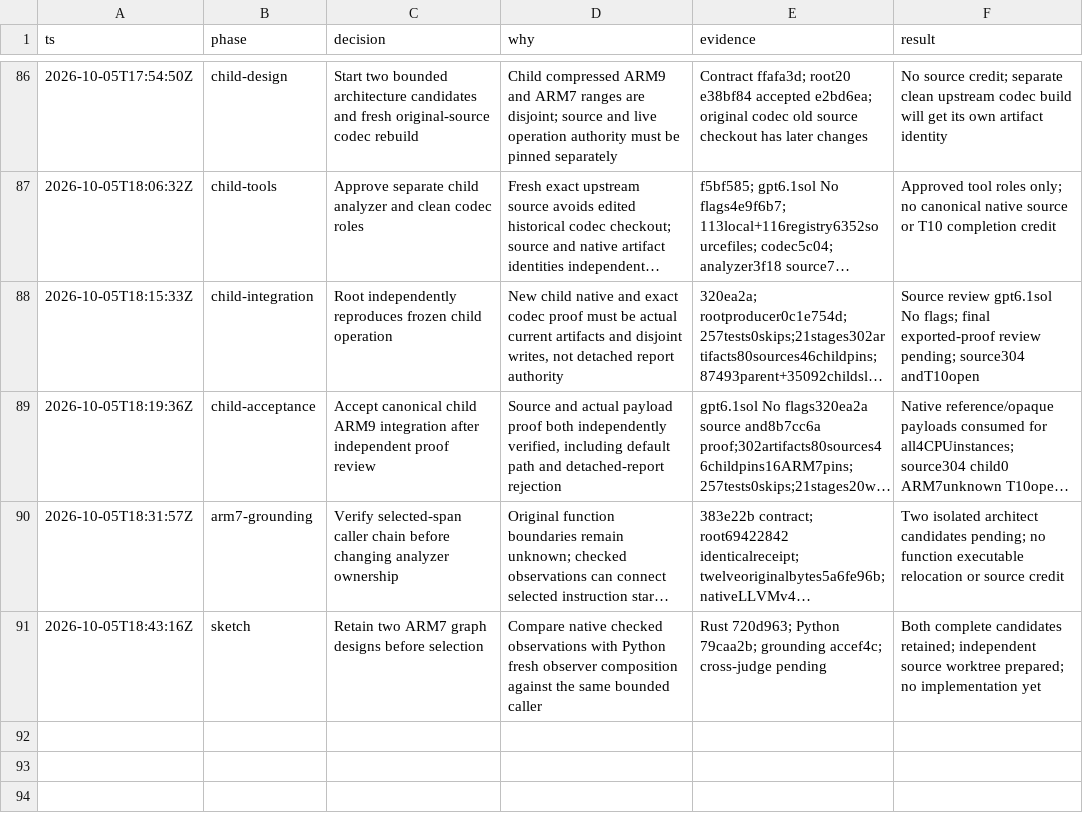
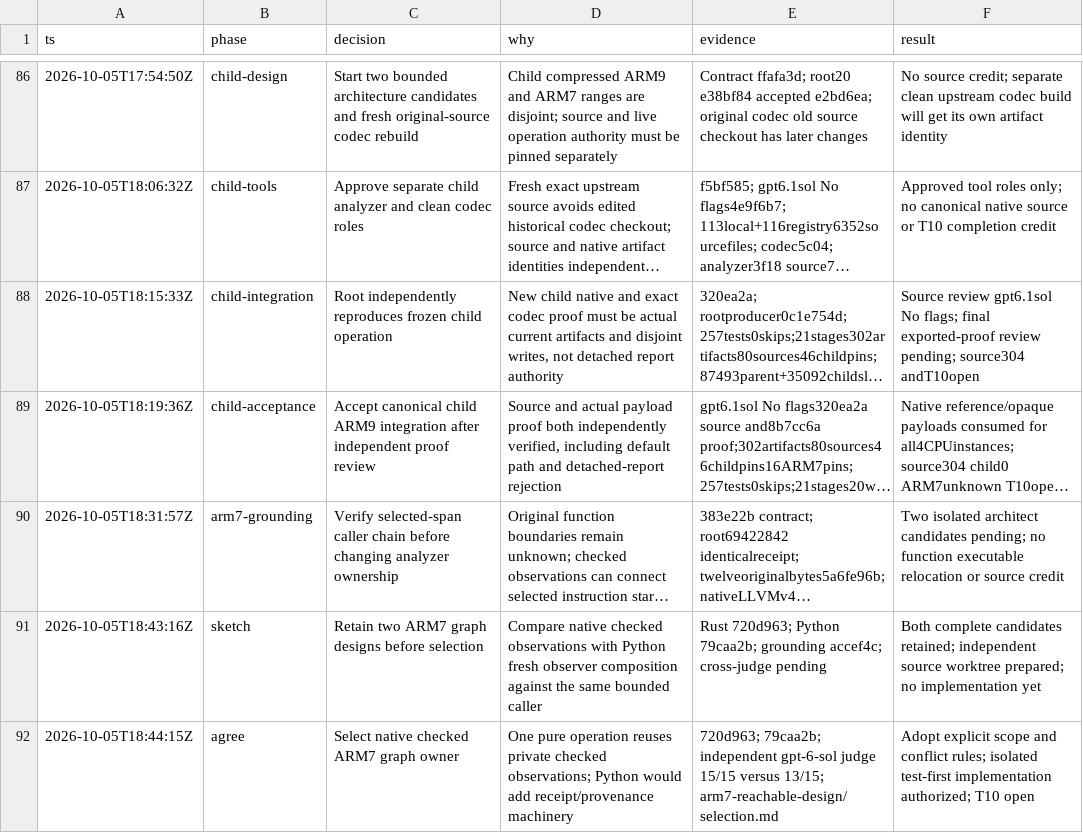
Before and after one commit to drj613/JUSDecomp, a TSV file: decomp/matching-notes/decisions.tsv, drawn as a sheet; only a part is shown, gaps mark what is left out; long unchanged cells end in ….

Commit message:
docs: select checked native ARM7 graph owner

```diff
--- a/decomp/matching-notes/decisions.tsv
+++ b/decomp/matching-notes/decisions.tsv
@@ -91 +91,2 @@ ts	phase	decision	why	evidence	result
 2026-10-05T18:43:16Z	sketch	Retain two ARM7 graph designs before selection	Compare native checked observations with Python fresh observer composition against the same bounded caller	Rust 720d963; Python 79caa2b; grounding accef4c; cross-judge pending	Both complete candidates retained; independent source worktree prepared; no implementation yet
+2026-10-05T18:44:15Z	agree	Select native checked ARM7 graph owner	One pure operation reuses private checked observations; Python would add receipt/provenance machinery	720d963; 79caa2b; independent gpt-6-sol judge 15/15 versus 13/15; arm7-reachable-design/selection.md	Adopt explicit scope and conflict rules; isolated test-first implementation authorized; T10 open
```
Also changed, not shown: 2 other files.
